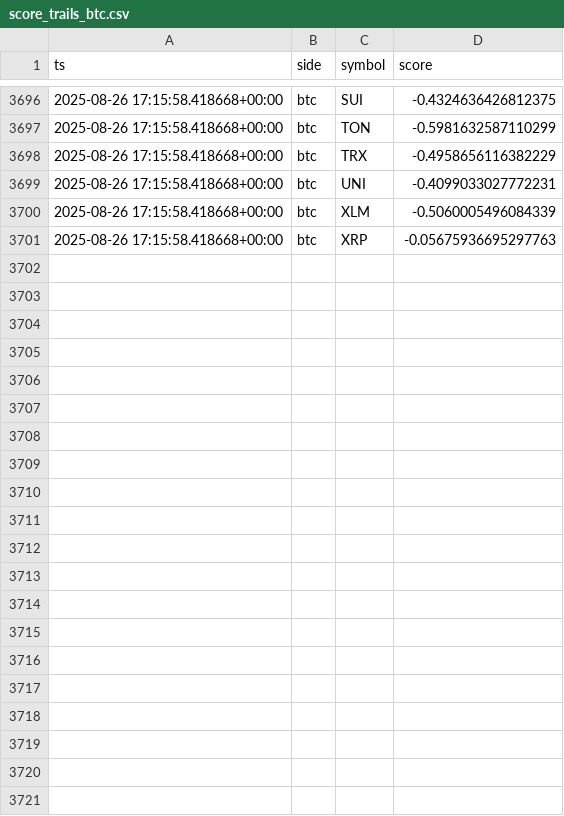
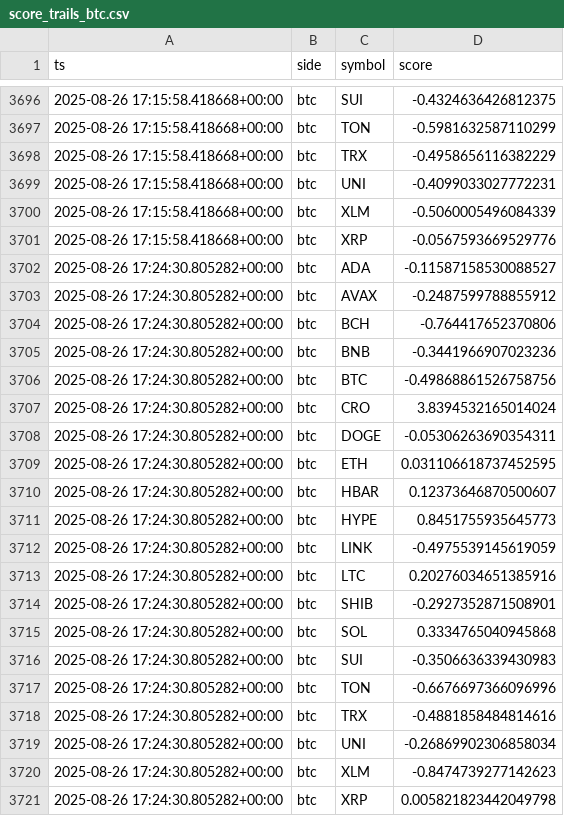
Before and after one commit to kagayakumirai/largecap-watch, a CSV file: data/score_trails_btc.csv, drawn as a sheet; only a part is shown, gaps mark what is left out; the diff covers the shown part only.

```diff
--- a/data/score_trails_btc.csv
+++ b/data/score_trails_btc.csv
@@ -3700,2 +3700,22 @@ ts,side,symbol,score
 2025-08-26 17:15:58.418668+00:00,btc,XLM,-0.5060005496084339
-2025-08-26 17:15:58.418668+00:00,btc,XRP,-0.05675936695297763
+2025-08-26 17:15:58.418668+00:00,btc,XRP,-0.0567593669529776
+2025-08-26 17:24:30.805282+00:00,btc,ADA,-0.11587158530088527
+2025-08-26 17:24:30.805282+00:00,btc,AVAX,-0.2487599788855912
+2025-08-26 17:24:30.805282+00:00,btc,BCH,-0.764417652370806
+2025-08-26 17:24:30.805282+00:00,btc,BNB,-0.3441966907023236
+2025-08-26 17:24:30.805282+00:00,btc,BTC,-0.49868861526758756
+2025-08-26 17:24:30.805282+00:00,btc,CRO,3.8394532165014024
+2025-08-26 17:24:30.805282+00:00,btc,DOGE,-0.05306263690354311
+2025-08-26 17:24:30.805282+00:00,btc,ETH,0.031106618737452595
+2025-08-26 17:24:30.805282+00:00,btc,HBAR,0.12373646870500607
+2025-08-26 17:24:30.805282+00:00,btc,HYPE,0.8451755935645773
+2025-08-26 17:24:30.805282+00:00,btc,LINK,-0.4975539145619059
+2025-08-26 17:24:30.805282+00:00,btc,LTC,0.20276034651385916
+2025-08-26 17:24:30.805282+00:00,btc,SHIB,-0.2927352871508901
+2025-08-26 17:24:30.805282+00:00,btc,SOL,0.3334765040945868
+2025-08-26 17:24:30.805282+00:00,btc,SUI,-0.3506636339430983
+2025-08-26 17:24:30.805282+00:00,btc,TON,-0.6676697366096996
+2025-08-26 17:24:30.805282+00:00,btc,TRX,-0.4881858484814616
+2025-08-26 17:24:30.805282+00:00,btc,UNI,-0.26869902306858034
+2025-08-26 17:24:30.805282+00:00,btc,XLM,-0.8474739277142623
+2025-08-26 17:24:30.805282+00:00,btc,XRP,0.005821823442049798
```
Also changed, not shown: 7 edited cells elsewhere in this file, data/largecap_compare.csv, data/largecap_strength.csv, 11 other files.
